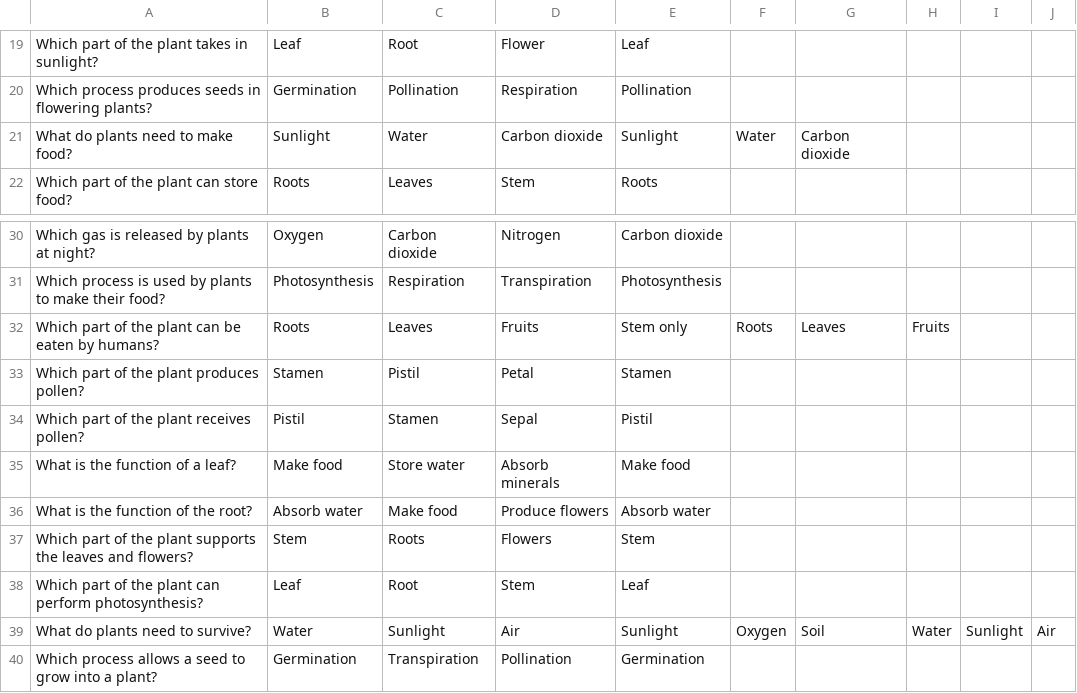
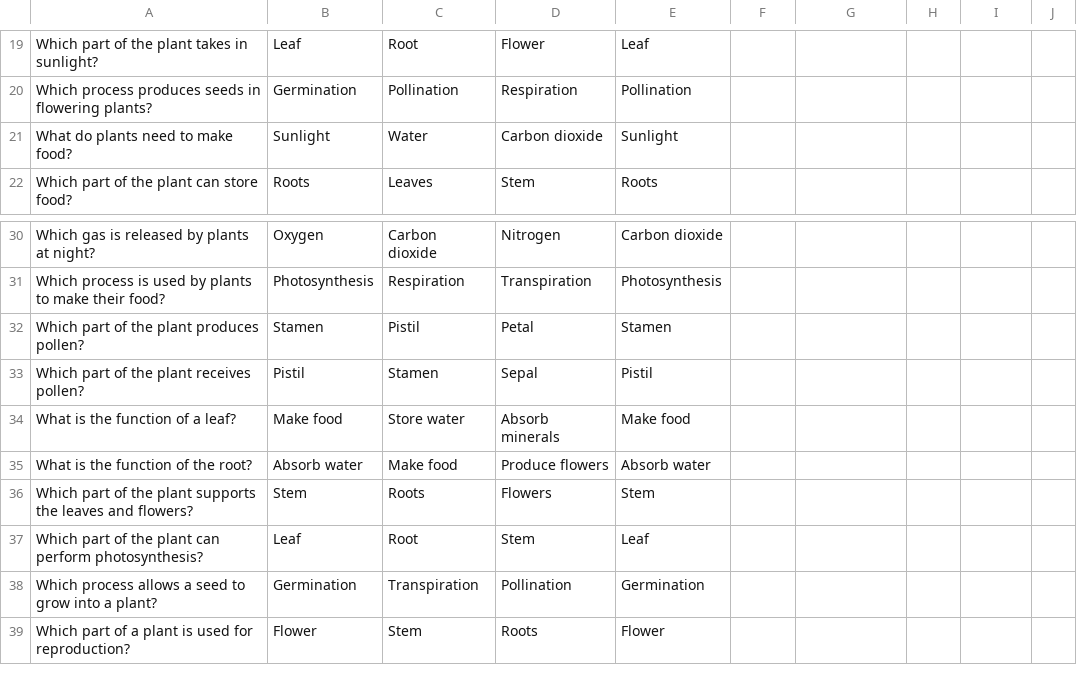
Before and after one commit to Group-2-Website/Learning_website, a CSV file: Database/csv/plant.csv, drawn as a sheet; only a part is shown, gaps mark what is left out; the shorter side is filled out with more unchanged rows; the diff names each change by its address in the sheet, - before the commit and + after, or states it on an @@ line.

Commit message:
Remove multichoice seed data entries

```diff
--- a/Database/csv/plant.csv
+++ b/Database/csv/plant.csv
-F21: Water
+F21: (empty)
-G21: Carbon dioxide
+G21: (empty)
-row 32: Which part of the plant can be eaten by humans? | Roots | Leaves | Fruits | Stem only | Roots | Leaves | Fruits
-row 39: What do plants need to survive? | Water | Sunlight | Air | Sunlight | Oxygen | Soil | Water | Sunlight | Air
```
Also changed, not shown: Database/csv/continants.csv.
